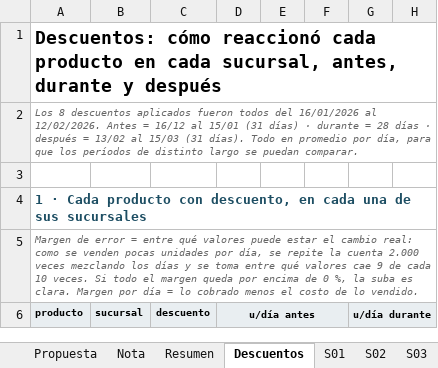
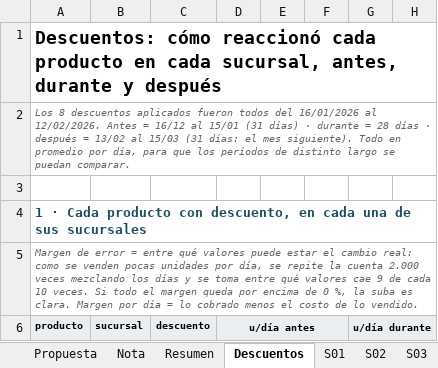
Before and after one commit to babottomas561-cell/viento-sur-precios, an Excel workbook: salidas/ventas_y_stock.xlsx, sheet Descuentos, drawn as a sheet; only a part is shown; values as stored, in another font and other column widths than the file's, no borders; charts and pictures and conditional formats not drawn; the diff names each change by its address in the sheet, - before the commit and + after, or states it on an @@ line.

```diff
--- a/salidas/ventas_y_stock.xlsx (sheet Descuentos)
+++ b/salidas/ventas_y_stock.xlsx (sheet Descuentos)
-A2 (producto): …15/03 (31 días). Todo en…
+A2 (producto): …15/03 (31 días: el mes siguiente). Todo en…
```
Also changed, not shown: sheet Nota, web/viento_sur_analisis.xlsx, 18 other files.
